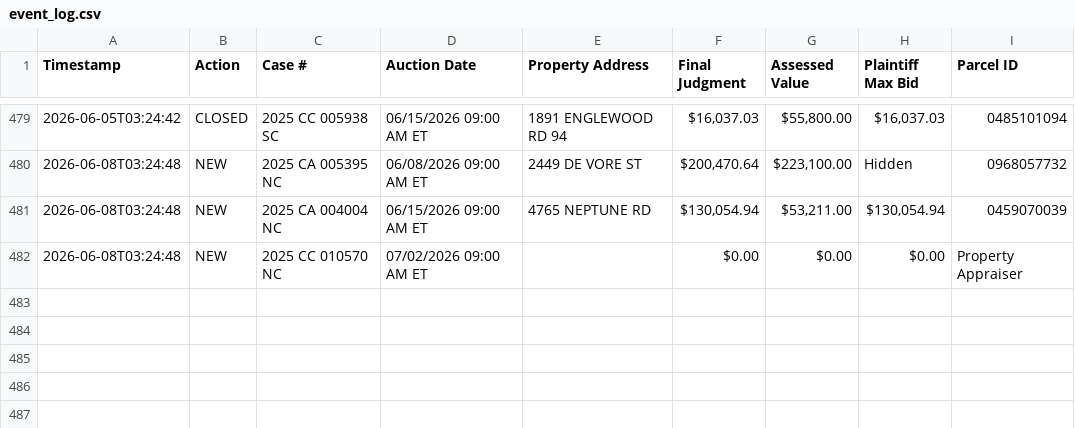
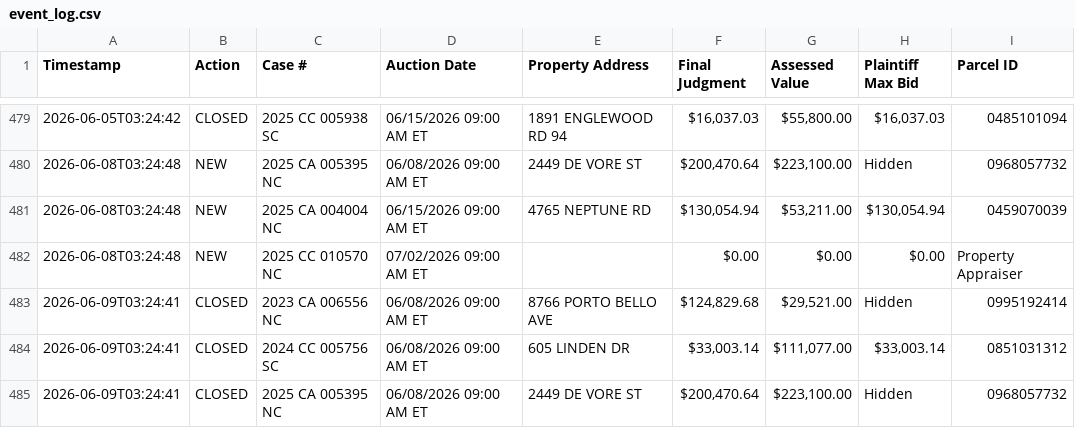
Before and after one commit to figlesias7/realforeclose-sarasota, a CSV file: data/event_log.csv, drawn as a sheet; only a part is shown, gaps mark what is left out.

```diff
--- a/data/event_log.csv
+++ b/data/event_log.csv
@@ -482 +482,4 @@ Timestamp,Action,Case #,Auction Date,Property Address,Final Judgment,Assessed Va
 2026-06-08T03:24:48,NEW,2025 CC 010570 NC,07/02/2026 09:00 AM ET,,$0.00,$0.00,$0.00,Property Appraiser
+2026-06-09T03:24:41,CLOSED,2023 CA 006556 NC,06/08/2026 09:00 AM ET,8766 PORTO BELLO AVE,"$124,829.68","$29,521.00",Hidden,0995192414
+2026-06-09T03:24:41,CLOSED,2024 CC 005756 SC,06/08/2026 09:00 AM ET,605 LINDEN DR,"$33,003.14","$111,077.00","$33,003.14",0851031312
+2026-06-09T03:24:41,CLOSED,2025 CA 005395 NC,06/08/2026 09:00 AM ET,2449 DE VORE ST,"$200,470.64","$223,100.00",Hidden,0968057732
```
Also changed, not shown: 3 other files.
